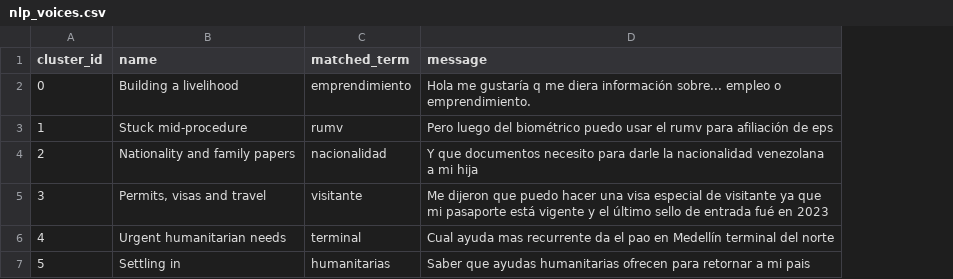
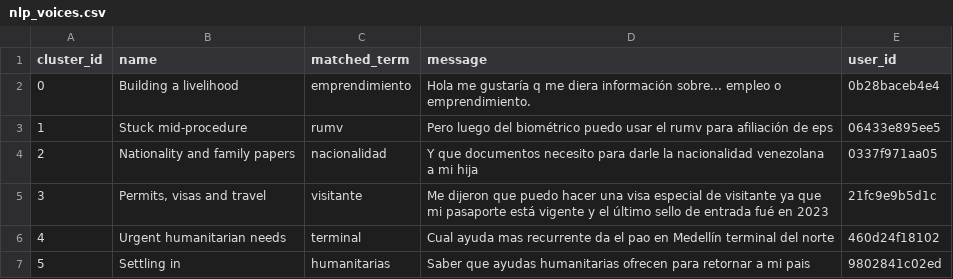
Before and after one commit to DiversaStudio/chatbot_methodology_mmc, a CSV file: exports/nlp_voices.csv, drawn as a sheet; the diff names each change by its address in the sheet, - before the commit and + after, or states it on an @@ line.

Commit message:
Regrain pipeline tables for full dashboard filter wiring; finish age_range cohort policy
Schema v15 -> v16. Every table a dashboard filter (date, nationality, city,
category, gender, destination, minors) needed to reach but couldn't was
pre-aggregated in Python with no user_id-based key. Regrained to one row per
user (or message/turn) so a plain Power BI relationship, not a DAX rewrite,
restores filterability: agg_daily_volume, agg_weekly_cluster, agg_daily_meal,
agg_weekly_rating, agg_funnel, agg_registration_funnel, agg_language,
agg_priority_matrix, nlp_voices, nlp_cluster_terms, nlp_subcluster_terms, and
nlp_tone_confusion. agg_priority_matrix's unmet_need is now a per-user,
fixed-z-score-baseline contribution so Power BI's native Average
aggregation reconstructs a live number under any filter, with no DAX. New
fact_bot_turn_entities table mirrors fact_message_entities for the bot log.

Also completes the in-flight age_range work: canon.age_range_bucket (MMC's
six brackets from age_num) and its cohort pooling policy, already called by
export.py but not yet committed.

.pbix updated with the corresponding relationships, measures, and field
changes on the Power BI side.

```diff
--- a/exports/nlp_voices.csv
+++ b/exports/nlp_voices.csv
+column E (user_id), rows 2-7: 0b28baceb4e4 | 06433e895ee5 | 0337f971aa05 | 21fc9e9b5d1c | 460d24f18102 | 9802841c02ed
```
Also changed, not shown: exports/_manifest.csv, exports/agg_daily_meal.csv, 25 other files.
